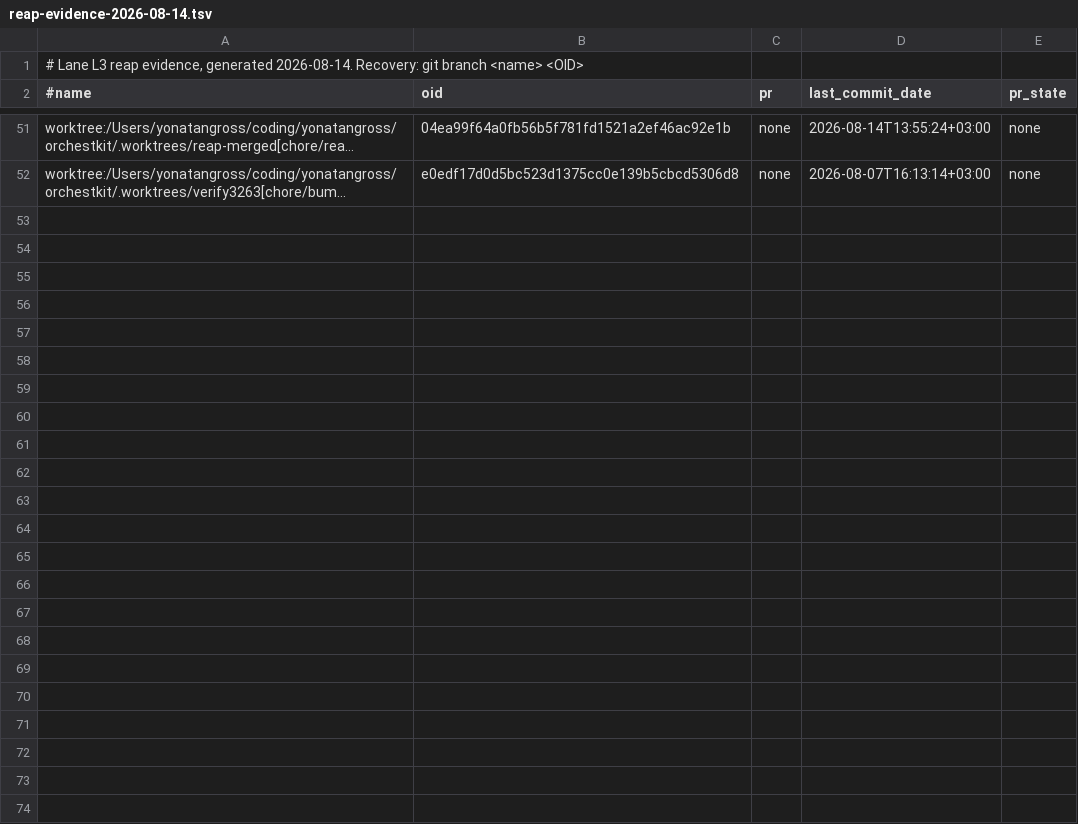
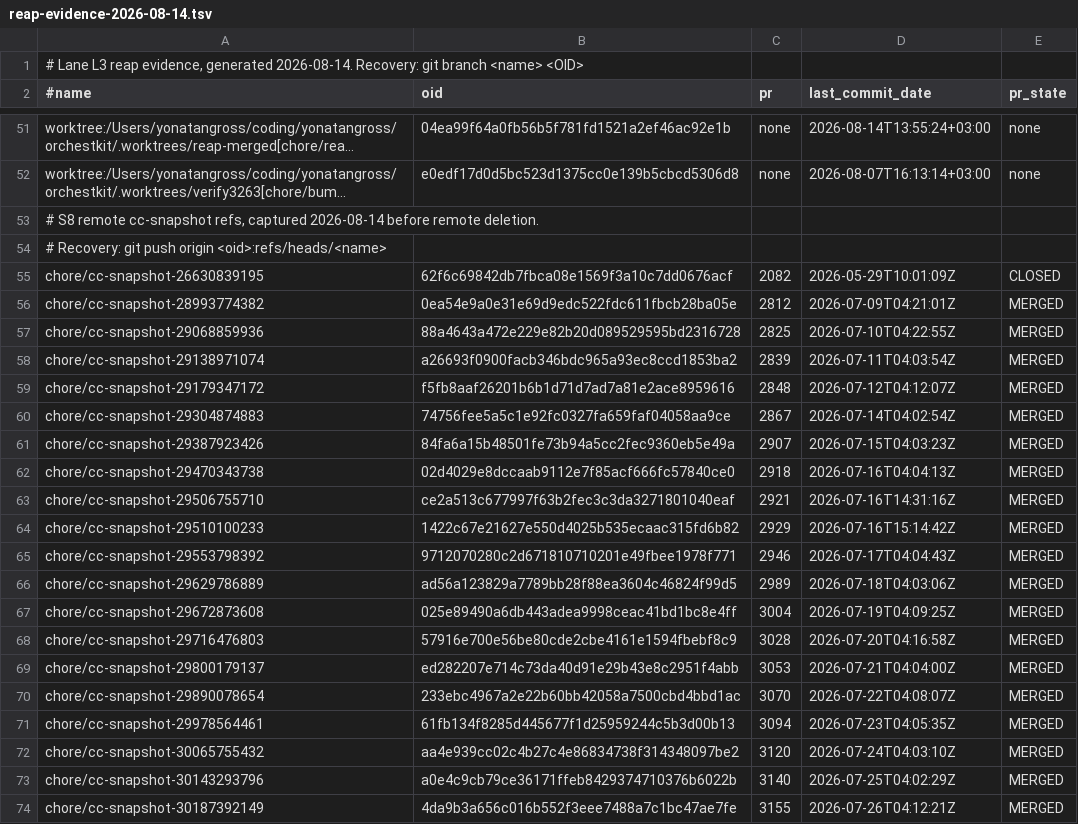
Before and after one commit to yonatangross/orchestkit, a TSV file: .claude/reap-evidence-2026-08-14.tsv, drawn as a sheet; only a part is shown, gaps mark what is left out; long unchanged cells end in …; the diff names each change by its address in the sheet, - before the commit and + after, or states it on an @@ line.

Commit message:
chore(git): capture remote cc-snapshot OIDs before S8 deletion
Records name/OID/PR/date/state for the 20 chore/cc-snapshot-* remote branches
so each is recoverable with git push origin <oid>:refs/heads/<name>.
19 are MERGED; #2082 is CLOSED-unmerged but both snapshot files it added exist
on main in later form, so no unique content is held by any of them.

```diff
--- a/.claude/reap-evidence-2026-08-14.tsv
+++ b/.claude/reap-evidence-2026-08-14.tsv
+row 53: # S8 remote cc-snapshot refs, captured 2026-08-14 before remote deletion.
+row 54: # Recovery: git push origin <oid>:refs/heads/<name>
+row 55: chore/cc-snapshot-26630839195 | 62f6c69842db7fbca08e1569f3a10c7dd0676acf | 2082 | 2026-05-29T10:01:09Z | CLOSED
+row 56: chore/cc-snapshot-28993774382 | 0ea54e9a0e31e69d9edc522fdc611fbcb28ba05e | 2812 | 2026-07-09T04:21:01Z | MERGED
+row 57: chore/cc-snapshot-29068859936 | 88a4643a472e229e82b20d089529595bd2316728 | 2825 | 2026-07-10T04:22:55Z | MERGED
+row 58: chore/cc-snapshot-29138971074 | a26693f0900facb346bdc965a93ec8ccd1853ba2 | 2839 | 2026-07-11T04:03:54Z | MERGED
+row 59: chore/cc-snapshot-29179347172 | f5fb8aaf26201b6b1d71d7ad7a81e2ace8959616 | 2848 | 2026-07-12T04:12:07Z | MERGED
+row 60: chore/cc-snapshot-29304874883 | 74756fee5a5c1e92fc0327fa659faf04058aa9ce | 2867 | 2026-07-14T04:02:54Z | MERGED
+row 61: chore/cc-snapshot-29387923426 | 84fa6a15b48501fe73b94a5cc2fec9360eb5e49a | 2907 | 2026-07-15T04:03:23Z | MERGED
+row 62: chore/cc-snapshot-29470343738 | 02d4029e8dccaab9112e7f85acf666fc57840ce0 | 2918 | 2026-07-16T04:04:13Z | MERGED
+row 63: chore/cc-snapshot-29506755710 | ce2a513c677997f63b2fec3c3da3271801040eaf | 2921 | 2026-07-16T14:31:16Z | MERGED
+row 64: chore/cc-snapshot-29510100233 | 1422c67e21627e550d4025b535ecaac315fd6b82 | 2929 | 2026-07-16T15:14:42Z | MERGED
+row 65: chore/cc-snapshot-29553798392 | 9712070280c2d671810710201e49fbee1978f771 | 2946 | 2026-07-17T04:04:43Z | MERGED
+row 66: chore/cc-snapshot-29629786889 | ad56a123829a7789bb28f88ea3604c46824f99d5 | 2989 | 2026-07-18T04:03:06Z | MERGED
+row 67: chore/cc-snapshot-29672873608 | 025e89490a6db443adea9998ceac41bd1bc8e4ff | 3004 | 2026-07-19T04:09:25Z | MERGED
+row 68: chore/cc-snapshot-29716476803 | 57916e700e56be80cde2cbe4161e1594fbebf8c9 | 3028 | 2026-07-20T04:16:58Z | MERGED
+row 69: chore/cc-snapshot-29800179137 | ed282207e714c73da40d91e29b43e8c2951f4abb | 3053 | 2026-07-21T04:04:00Z | MERGED
+row 70: chore/cc-snapshot-29890078654 | 233ebc4967a2e22b60bb42058a7500cbd4bbd1ac | 3070 | 2026-07-22T04:08:07Z | MERGED
+row 71: chore/cc-snapshot-29978564461 | 61fb134f8285d445677f1d25959244c5b3d00b13 | 3094 | 2026-07-23T04:05:35Z | MERGED
+row 72: chore/cc-snapshot-30065755432 | aa4e939cc02c4b27c4e86834738f314348097be2 | 3120 | 2026-07-24T04:03:10Z | MERGED
+row 73: chore/cc-snapshot-30143293796 | a0e4c9cb79ce36171ffeb8429374710376b6022b | 3140 | 2026-07-25T04:02:29Z | MERGED
+row 74: chore/cc-snapshot-30187392149 | 4da9b3a656c016b552f3eee7488a7c1bc47ae7fe | 3155 | 2026-07-26T04:12:21Z | MERGED
```
